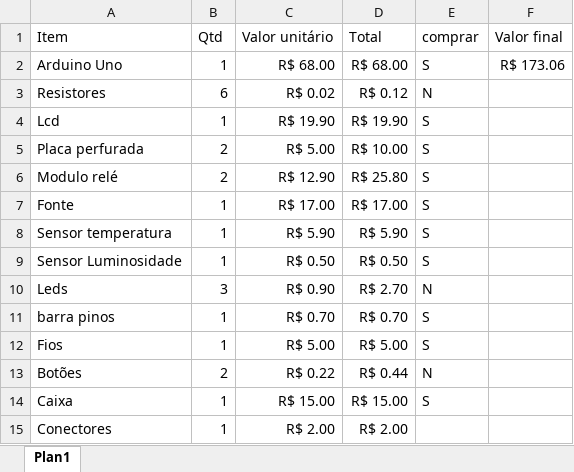
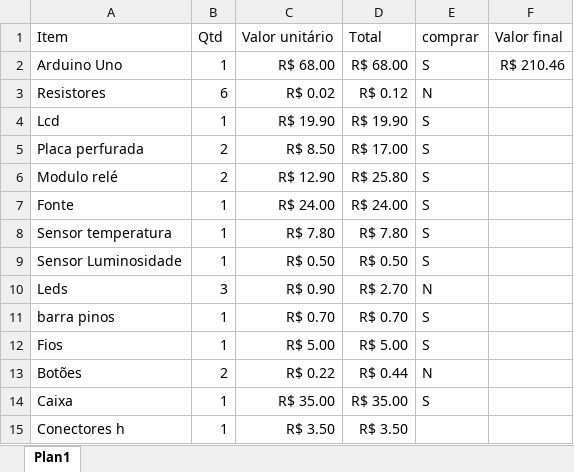
Before and after one commit to krlsedu/TimerInterativo, an Excel workbook: Timer/Valor_custo_timer.xlsx, sheet Plan1, drawn as a sheet; values as stored, in another font and other column widths than the file's, no borders; the diff names each change by its address in the sheet, - before the commit and + after, or states it on an @@ line.

Commit message:
Versão Testes 1.0 Instalado no timer em uso.

```diff
--- a/Timer/Valor_custo_timer.xlsx (sheet Plan1)
+++ b/Timer/Valor_custo_timer.xlsx (sheet Plan1)
-F2 (Valor final): R$ 173.06
+F2 (Valor final): R$ 210.46
-C5 (Valor unitário): R$ 5.00
+C5 (Valor unitário): R$ 8.50
-D5 (Total): R$ 10.00
+D5 (Total): R$ 17.00
-C7 (Valor unitário): R$ 17.00
+C7 (Valor unitário): R$ 24.00
-D7 (Total): R$ 17.00
+D7 (Total): R$ 24.00
-C8 (Valor unitário): R$ 5.90
+C8 (Valor unitário): R$ 7.80
-D8 (Total): R$ 5.90
+D8 (Total): R$ 7.80
-C14 (Valor unitário): R$ 15.00
+C14 (Valor unitário): R$ 35.00
-D14 (Total): R$ 15.00
+D14 (Total): R$ 35.00
-A15 (Item): Conectores
+A15 (Item): Conectores h
-C15 (Valor unitário): R$ 2.00
+C15 (Valor unitário): R$ 3.50
-D15 (Total): R$ 2.00
+D15 (Total): R$ 3.50
```
Also changed, not shown: 1 other file.
